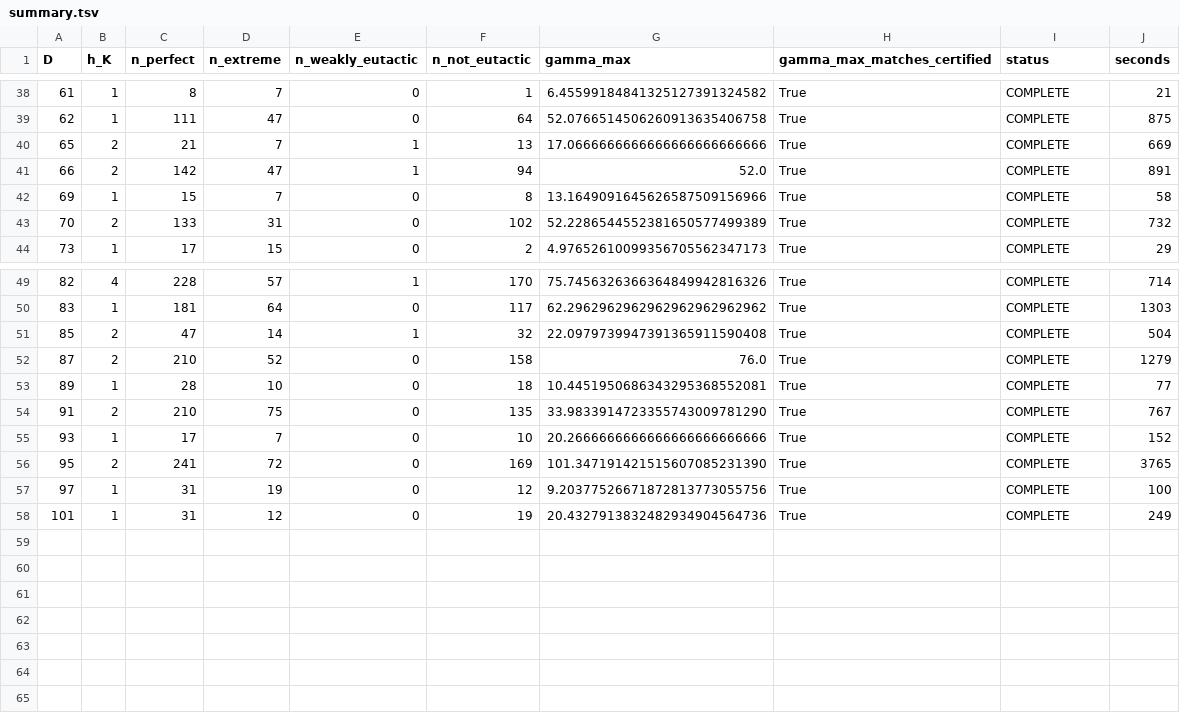
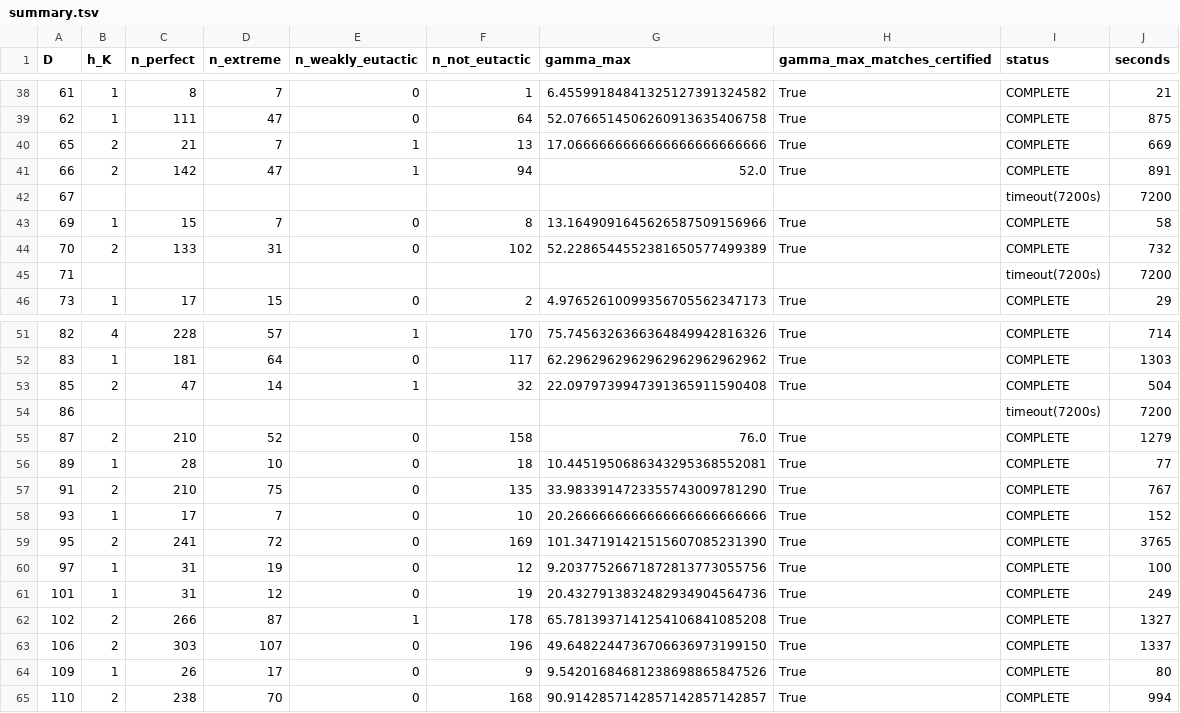
Before and after one commit to pav10/hermite-humbert, a TSV file: results/perfect/summary.tsv, drawn as a sheet; only a part is shown, gaps mark what is left out; the diff names each change by its address in the sheet, - before the commit and + after, or states it on an @@ line.

```diff
--- a/results/perfect/summary.tsv
+++ b/results/perfect/summary.tsv
+row 42: 67 |  |  |  |  |  |  |  | timeout(7200s) | 7200
+row 45: 71 |  |  |  |  |  |  |  | timeout(7200s) | 7200
+row 54: 86 |  |  |  |  |  |  |  | timeout(7200s) | 7200
+row 62: 102 | 2 | 266 | 87 | 1 | 178 | 65.7813937141254106841085208 | True | COMPLETE | 1327
+row 63: 106 | 2 | 303 | 107 | 0 | 196 | 49.6482244736706636973199150 | True | COMPLETE | 1337
+row 64: 109 | 1 | 26 | 17 | 0 | 9 | 9.54201684681238698865847526 | True | COMPLETE | 80
+row 65: 110 | 2 | 238 | 70 | 0 | 168 | 90.9142857142857142857142857 | True | COMPLETE | 994
```
Also changed, not shown: 7 other files.
